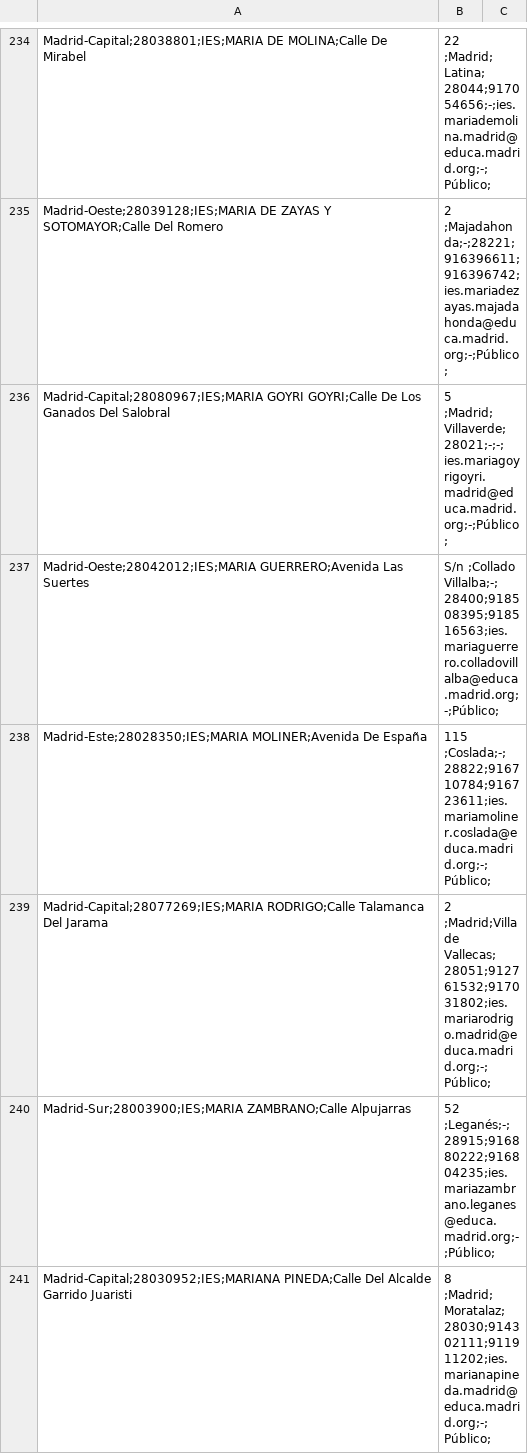
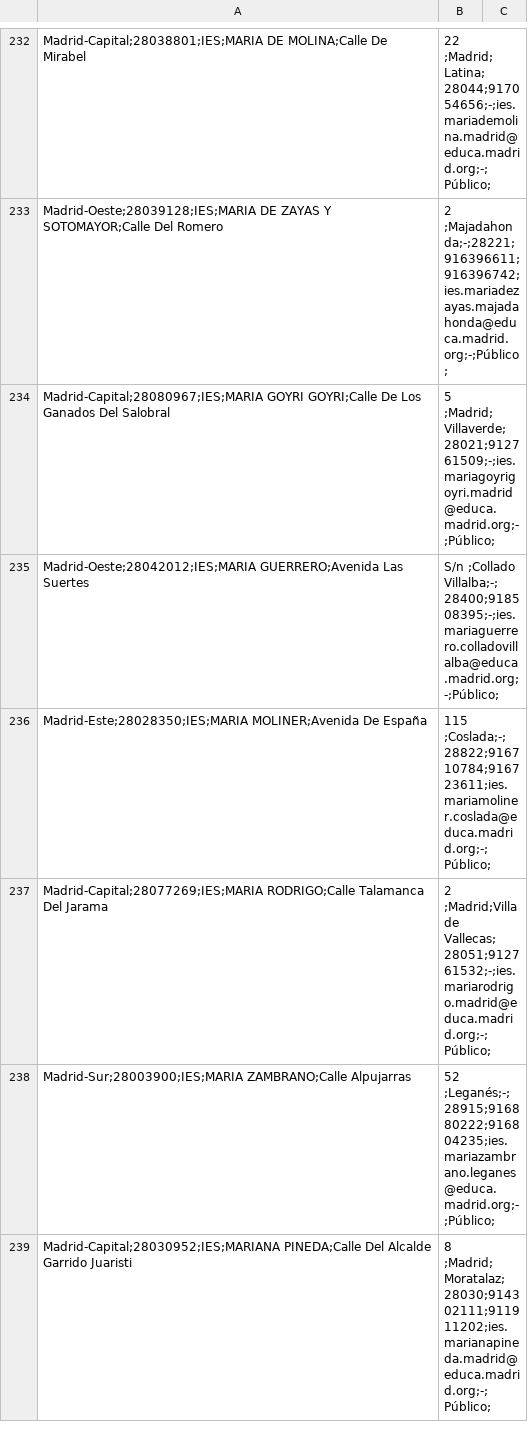
Before and after one commit to s-nt-s/institutos, a CSV file: fuentes/csv/t042.csv, drawn as a sheet; only a part is shown, gaps mark what is left out; the diff covers the shown part only.

```diff
--- a/fuentes/csv/t042.csv
+++ b/fuentes/csv/t042.csv
@@ -235,6 +233,6 @@ Madrid-Capital;28038801;IES;MARIA DE MOLINA;Calle De Mirabel, 22 ;Madrid;Latina;
 Madrid-Oeste;28039128;IES;MARIA DE ZAYAS Y SOTOMAYOR;Calle Del Romero, 2 ;Majadahonda;-;28221;916396611;916396742;ies.mariadezayas.majadahonda@educa.madrid.org;-;Público;
-Madrid-Capital;28080967;IES;MARIA GOYRI GOYRI;Calle De Los Ganados Del Salobral, 5 ;Madrid;Villaverde;28021;-;-;ies.mariagoyrigoyri.madrid@educa.madrid.org;-;Público;
-Madrid-Oeste;28042012;IES;MARIA GUERRERO;Avenida Las Suertes, S/n ;Collado Villalba;-;28400;918508395;918516563;ies.mariaguerrero.colladovillalba@educa.madrid.org;-;Público;
+Madrid-Capital;28080967;IES;MARIA GOYRI GOYRI;Calle De Los Ganados Del Salobral, 5 ;Madrid;Villaverde;28021;912761509;-;ies.mariagoyrigoyri.madrid@educa.madrid.org;-;Público;
+Madrid-Oeste;28042012;IES;MARIA GUERRERO;Avenida Las Suertes, S/n ;Collado Villalba;-;28400;918508395;-;ies.mariaguerrero.colladovillalba@educa.madrid.org;-;Público;
 Madrid-Este;28028350;IES;MARIA MOLINER;Avenida De España, 115 ;Coslada;-;28822;916710784;916723611;ies.mariamoliner.coslada@educa.madrid.org;-;Público;
-Madrid-Capital;28077269;IES;MARIA RODRIGO;Calle Talamanca Del Jarama, 2 ;Madrid;Villa de Vallecas;28051;912761532;917031802;ies.mariarodrigo.madrid@educa.madrid.org;-;Público;
+Madrid-Capital;28077269;IES;MARIA RODRIGO;Calle Talamanca Del Jarama, 2 ;Madrid;Villa de Vallecas;28051;912761532;-;ies.mariarodrigo.madrid@educa.madrid.org;-;Público;
 Madrid-Sur;28003900;IES;MARIA ZAMBRANO;Calle Alpujarras, 52 ;Leganés;-;28915;916880222;916804235;ies.mariazambrano.leganes@educa.madrid.org;-;Público;
```
Also changed, not shown: 2 removed rows and 12 edited cells elsewhere in this file, fuentes/csv/adaptado.csv, fuentes/csv/bilingue.csv, 27 other files.
